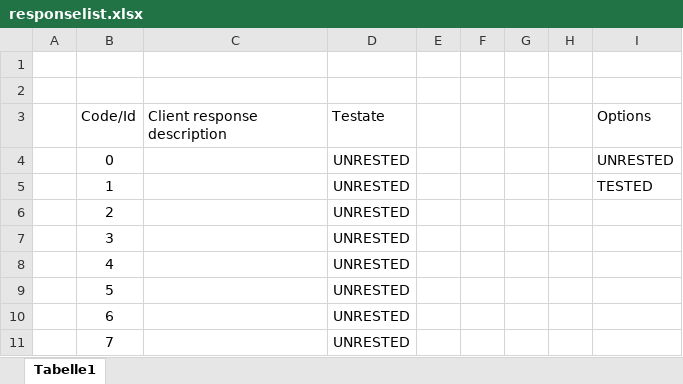
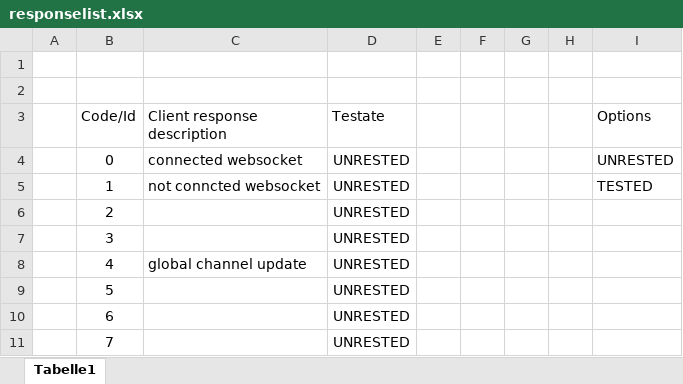
Before and after one commit to CarlKuhligk/IMU_Tracker, an Excel workbook: doc/backend/responselist.xlsx, sheet Tabelle1, drawn as a sheet; only a part is shown; values as stored, in another font and other column widths than the file's, no borders; conditional formats and table styles not drawn; the diff names each change by its address in the sheet, - before the commit and + after, or states it on an @@ line.

Commit message:
updated responselist
added id :
1 ->  websocket not connected
2 ->  websocket connected
4 ->  global channel update

```diff
--- a/doc/backend/responselist.xlsx (sheet Tabelle1)
+++ b/doc/backend/responselist.xlsx (sheet Tabelle1)
-C4 (Client response description): (empty)
+C4 (Client response description): connected websocket
-C5 (Client response description): (empty)
+C5 (Client response description): not conncted websocket
-C8 (Client response description): (empty)
+C8 (Client response description): global channel update
```
